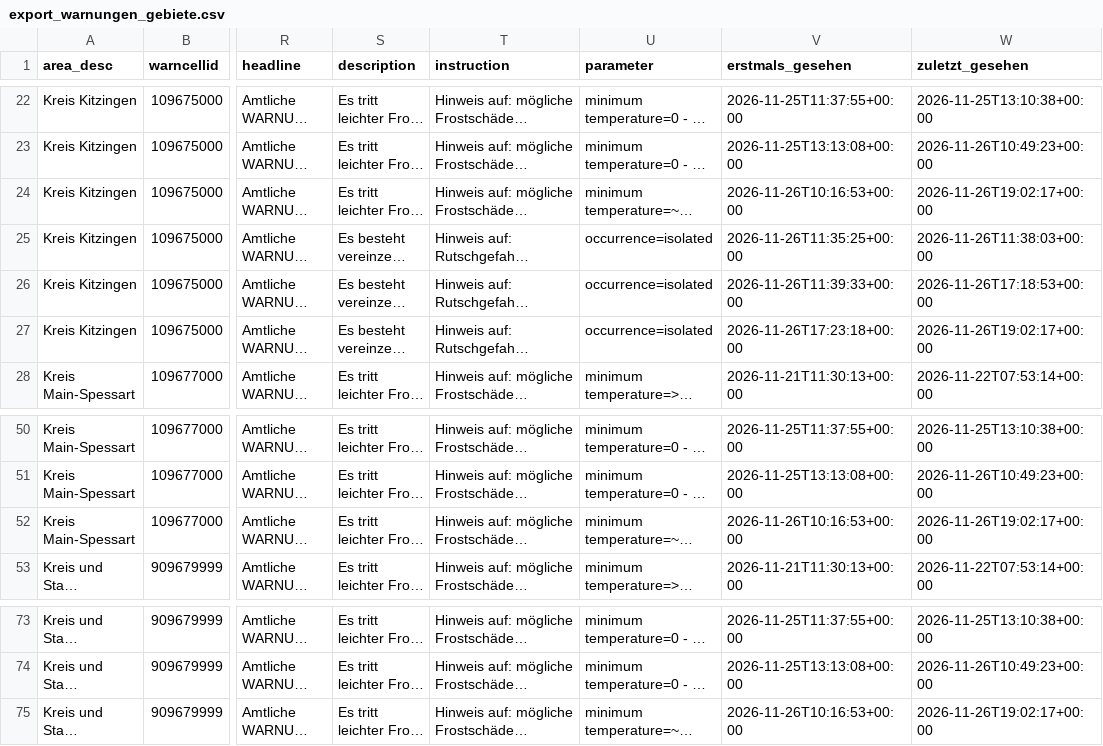
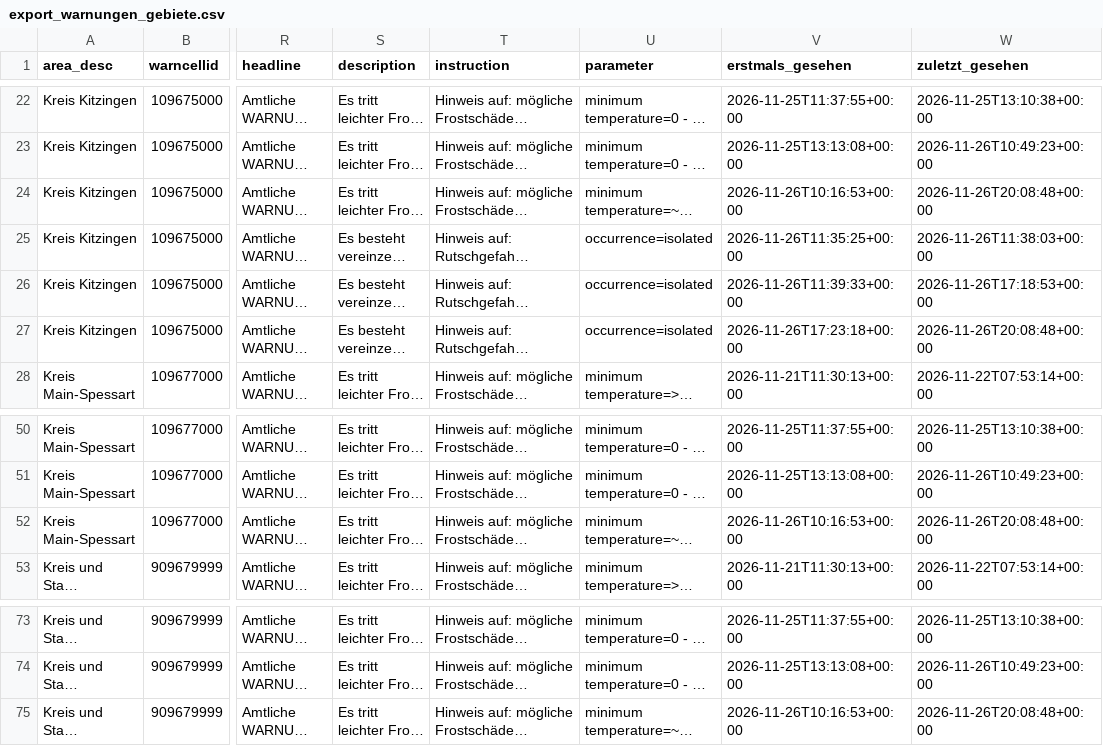
Before and after one commit to gkvkr9m6jt-ctrl/dwd-warnarchiv, a CSV file: export_warnungen_gebiete.csv, drawn as a sheet; only a part is shown, gaps mark what is left out; long unchanged cells end in …; the diff names each change by its address in the sheet, - before the commit and + after, or states it on an @@ line.

```diff
--- a/export_warnungen_gebiete.csv
+++ b/export_warnungen_gebiete.csv
-W24 (zuletzt_gesehen): 2026-11-26T19:02:17+00:00
+W24 (zuletzt_gesehen): 2026-11-26T20:08:48+00:00
-W27 (zuletzt_gesehen): 2026-11-26T19:02:17+00:00
+W27 (zuletzt_gesehen): 2026-11-26T20:08:48+00:00
-W52 (zuletzt_gesehen): 2026-11-26T19:02:17+00:00
+W52 (zuletzt_gesehen): 2026-11-26T20:08:48+00:00
-W75 (zuletzt_gesehen): 2026-11-26T19:02:17+00:00
+W75 (zuletzt_gesehen): 2026-11-26T20:08:48+00:00
```
Also changed, not shown: export_snapshots.csv, 1 other file.
